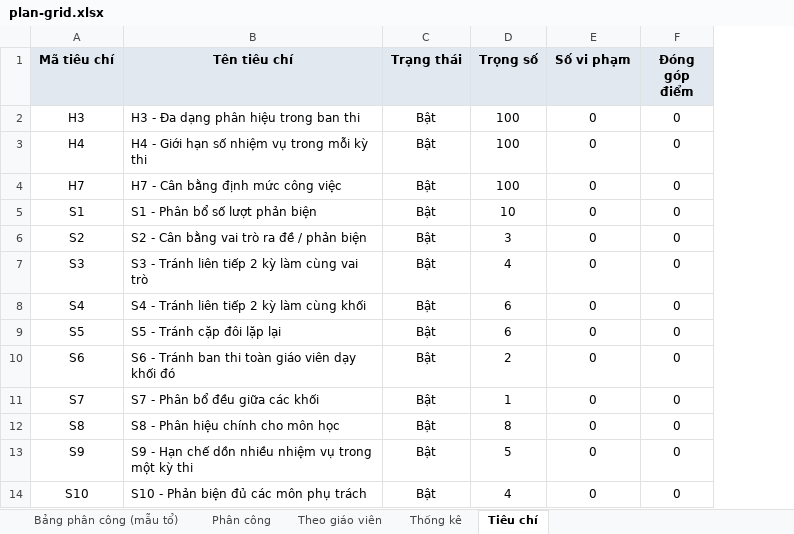
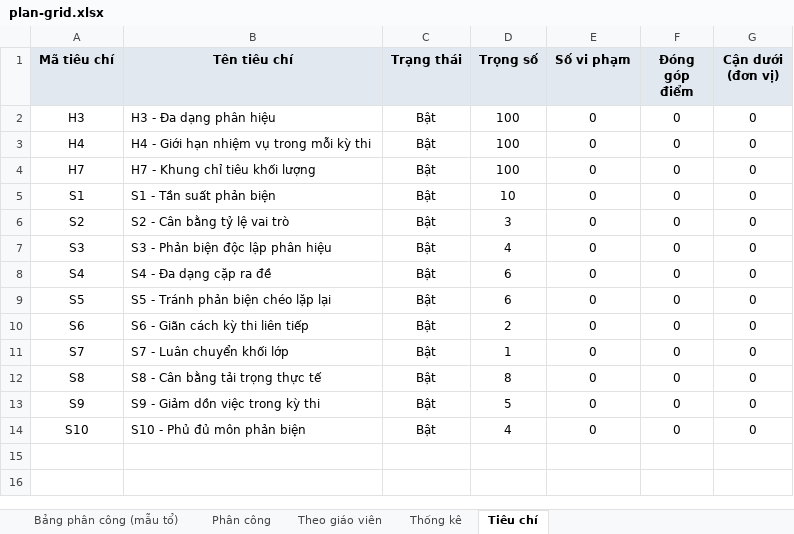
Before and after one commit to ngoc24794/ExamPanel, an Excel workbook: docs/reports/phase-12/plan-grid.xlsx, sheet Tiêu chí, drawn as a sheet; values as stored, in another font and other column widths than the file's, no borders; the diff names each change by its address in the sheet, - before the commit and + after, or states it on an @@ line.

```diff
--- a/docs/reports/phase-12/plan-grid.xlsx (sheet Tiêu chí)
+++ b/docs/reports/phase-12/plan-grid.xlsx (sheet Tiêu chí)
+column G (Cận dưới (đơn vị)), rows 2-14: all 0
-B2 (Tên tiêu chí): H3 - Đa dạng phân hiệu trong ban thi
+B2 (Tên tiêu chí): H3 - Đa dạng phân hiệu
-B3 (Tên tiêu chí): H4 - Giới hạn số nhiệm vụ trong mỗi kỳ thi
+B3 (Tên tiêu chí): H4 - Giới hạn nhiệm vụ trong mỗi kỳ thi
-B4 (Tên tiêu chí): H7 - Cân bằng định mức công việc
+B4 (Tên tiêu chí): H7 - Khung chỉ tiêu khối lượng
-B5 (Tên tiêu chí): S1 - Phân bổ số lượt phản biện
+B5 (Tên tiêu chí): S1 - Tần suất phản biện
-B6 (Tên tiêu chí): S2 - Cân bằng vai trò ra đề / phản biện
+B6 (Tên tiêu chí): S2 - Cân bằng tỷ lệ vai trò
-B7 (Tên tiêu chí): S3 - Tránh liên tiếp 2 kỳ làm cùng vai trò
+B7 (Tên tiêu chí): S3 - Phản biện độc lập phân hiệu
-B8 (Tên tiêu chí): S4 - Tránh liên tiếp 2 kỳ làm cùng khối
+B8 (Tên tiêu chí): S4 - Đa dạng cặp ra đề
-B9 (Tên tiêu chí): S5 - Tránh cặp đôi lặp lại
+B9 (Tên tiêu chí): S5 - Tránh phản biện chéo lặp lại
-B10 (Tên tiêu chí): S6 - Tránh ban thi toàn giáo viên dạy khối đó
+B10 (Tên tiêu chí): S6 - Giãn cách kỳ thi liên tiếp
-B11 (Tên tiêu chí): S7 - Phân bổ đều giữa các khối
+B11 (Tên tiêu chí): S7 - Luân chuyển khối lớp
-B12 (Tên tiêu chí): S8 - Phân hiệu chính cho môn học
+B12 (Tên tiêu chí): S8 - Cân bằng tải trọng thực tế
-B13 (Tên tiêu chí): S9 - Hạn chế dồn nhiều nhiệm vụ trong một kỳ thi
+B13 (Tên tiêu chí): S9 - Giảm dồn việc trong kỳ thi
-B14 (Tên tiêu chí): S10 - Phản biện đủ các môn phụ trách
+B14 (Tên tiêu chí): S10 - Phủ đủ môn phản biện
```
Also changed, not shown: sheet Theo giáo viên, docs/reports/phase-12/import-template-v2.xlsx, 7 other files.
